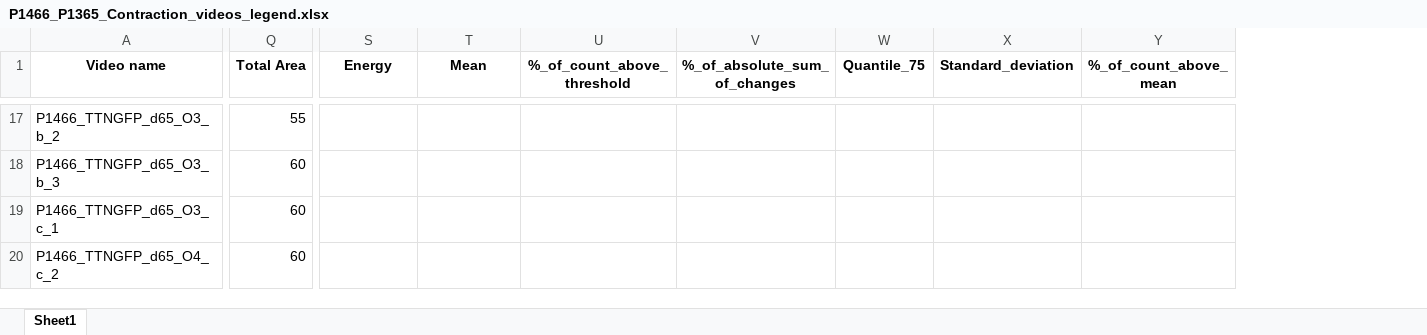
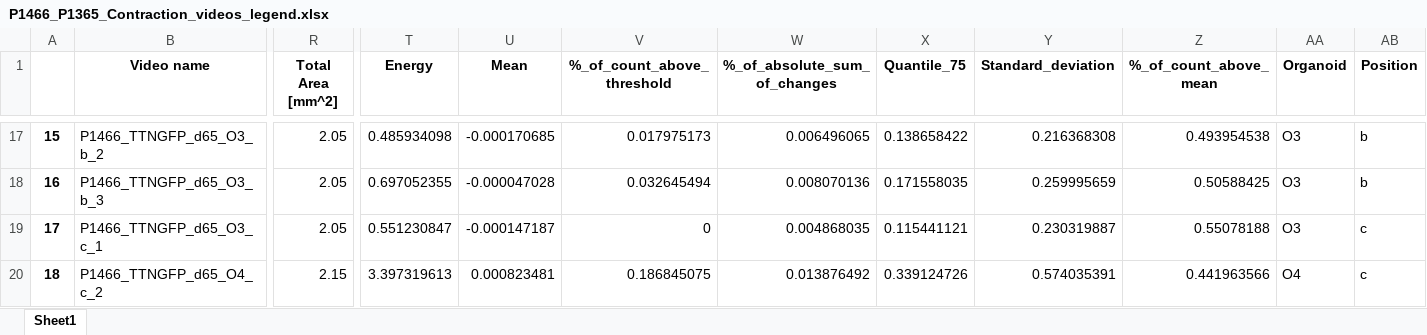
Before and after one commit to HelmholtzAI-Consultants-Munich/NMOs-Contraction, an Excel workbook: local/P1466_P1365_Contraction_videos_legend.xlsx, sheet Sheet1, drawn as a sheet; only a part is shown, gaps mark what is left out; values as stored, in another font and other column widths than the file's, no borders; removed rows and columns are numbered as before the commit, all else as after; the diff covers the shown part only; the diff names each change by its address in the sheet, - before the commit and + after, or states it on an @@ line.

Commit message:
add units total area, update excel

```diff
--- a/local/P1466_P1365_Contraction_videos_legend.xlsx (sheet Sheet1)
+++ b/local/P1466_P1365_Contraction_videos_legend.xlsx (sheet Sheet1)
+column A, rows 17-20: 15 | 16 | 17 | 18
-column Q (Total Area), rows 17-20: 55 | 60 | 60 | 60
+column R (Total Area [mm^2]), rows 17-20: 2.05 | 2.05 | 2.05 | 2.15
+column AA (Organoid), rows 17-20: O3 | O3 | O3 | O4
+column AB (Position), rows 17-20: b | b | c | c
-T17 (Energy): (empty)
+T17 (Energy): 0.485934098
-U17 (Mean): (empty)
+U17 (Mean): -0.000170685
-V17 (%_of_count_above_threshold): (empty)
+V17 (%_of_count_above_threshold): 0.017975173
-W17 (%_of_absolute_sum_of_changes): (empty)
+W17 (%_of_absolute_sum_of_changes): 0.006496065
-X17 (Quantile_75): (empty)
+X17 (Quantile_75): 0.138658422
-Y17 (Standard_deviation): (empty)
+Y17 (Standard_deviation): 0.216368308
-Z17 (%_of_count_above_mean): (empty)
+Z17 (%_of_count_above_mean): 0.493954538
-T18 (Energy): (empty)
+T18 (Energy): 0.697052355
-U18 (Mean): (empty)
+U18 (Mean): -0.000047028
-V18 (%_of_count_above_threshold): (empty)
+V18 (%_of_count_above_threshold): 0.032645494
-W18 (%_of_absolute_sum_of_changes): (empty)
+W18 (%_of_absolute_sum_of_changes): 0.008070136
-X18 (Quantile_75): (empty)
+X18 (Quantile_75): 0.171558035
-Y18 (Standard_deviation): (empty)
+Y18 (Standard_deviation): 0.259995659
-Z18 (%_of_count_above_mean): (empty)
+Z18 (%_of_count_above_mean): 0.50588425
-T19 (Energy): (empty)
+T19 (Energy): 0.551230847
-U19 (Mean): (empty)
+U19 (Mean): -0.000147187
-V19 (%_of_count_above_threshold): (empty)
+V19 (%_of_count_above_threshold): 0
-W19 (%_of_absolute_sum_of_changes): (empty)
+W19 (%_of_absolute_sum_of_changes): 0.004868035
-X19 (Quantile_75): (empty)
+X19 (Quantile_75): 0.115441121
-Y19 (Standard_deviation): (empty)
+Y19 (Standard_deviation): 0.230319887
-Z19 (%_of_count_above_mean): (empty)
+Z19 (%_of_count_above_mean): 0.55078188
-T20 (Energy): (empty)
+T20 (Energy): 3.397319613
-U20 (Mean): (empty)
+U20 (Mean): 0.000823481
-V20 (%_of_count_above_threshold): (empty)
+V20 (%_of_count_above_threshold): 0.186845075
-W20 (%_of_absolute_sum_of_changes): (empty)
+W20 (%_of_absolute_sum_of_changes): 0.013876492
-X20 (Quantile_75): (empty)
+X20 (Quantile_75): 0.339124726
-Y20 (Standard_deviation): (empty)
+Y20 (Standard_deviation): 0.574035391
-Z20 (%_of_count_above_mean): (empty)
+Z20 (%_of_count_above_mean): 0.441963566
```
Also changed, not shown: 873 edited cells elsewhere in this sheet, local/Datasheet_template_example.xlsx, 2 other files.
